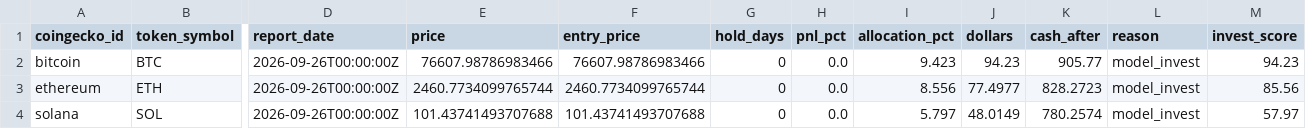
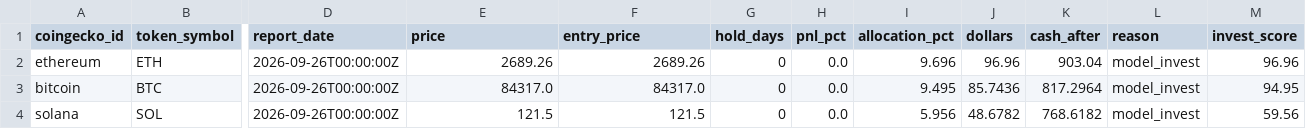
Before and after one commit to The0gCarrot/doge-defenders, a CSV file: data/processed/paper_ledger.csv, drawn as a sheet; only a part is shown, gaps mark what is left out; removed rows and columns are numbered as before the commit, all else as after; rows hold the shown columns only; the diff names each change by its address in the sheet, - before the commit and + after, or states it on an @@ line.

```diff
--- a/data/processed/paper_ledger.csv
+++ b/data/processed/paper_ledger.csv
-row 2: bitcoin | BTC | 2026-09-26T00:00:00Z | 76607.98786983466 | 76607.98786983466 | 0 | 0.0 | 9.423 | 94.23 | 905.77 | model_invest | 94.23
-E2 (price): 2460.7734099765744
+E2 (price): 2689.26
-F2 (entry_price): 2460.7734099765744
+F2 (entry_price): 2689.26
-I2 (allocation_pct): 8.556
+I2 (allocation_pct): 9.696
-J2 (dollars): 77.4977
+J2 (dollars): 96.96
-K2 (cash_after): 828.2723
+K2 (cash_after): 903.04
-M2 (invest_score): 85.56
+M2 (invest_score): 96.96
+row 3: bitcoin | BTC | 2026-09-26T00:00:00Z | 84317.0 | 84317.0 | 0 | 0.0 | 9.495 | 85.7436 | 817.2964 | model_invest | 94.95
-E4 (price): 101.43741493707688
+E4 (price): 121.5
-F4 (entry_price): 101.43741493707688
+F4 (entry_price): 121.5
-I4 (allocation_pct): 5.797
+I4 (allocation_pct): 5.956
-J4 (dollars): 48.0149
+J4 (dollars): 48.6782
-K4 (cash_after): 780.2574
+K4 (cash_after): 768.6182
-M4 (invest_score): 57.97
+M4 (invest_score): 59.56
```
Also changed, not shown: data/processed/daily_reports.csv, data/processed/decisions.csv, 15 other files.
